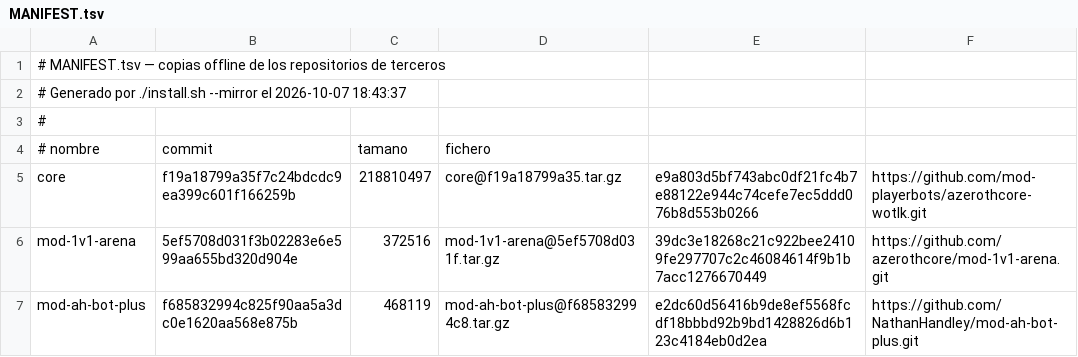
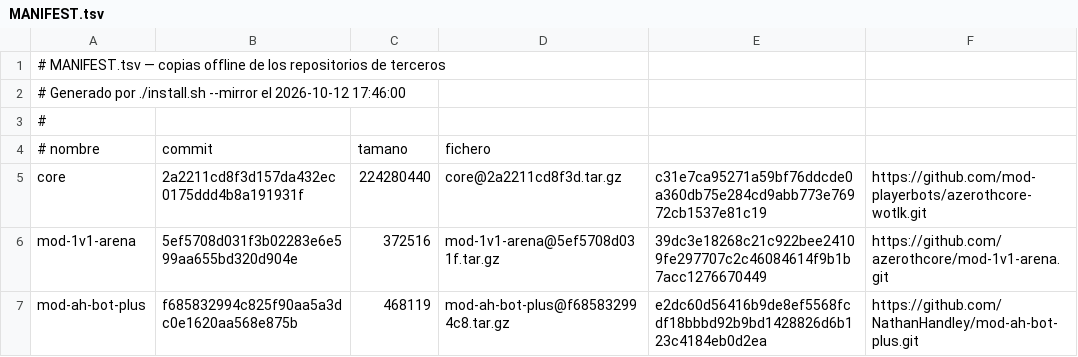
Before and after one commit to MattJCR/Azerothcore-Single-Player, a TSV file: mirrors/MANIFEST.tsv, drawn as a sheet; only a part is shown; the diff covers the shown part only.

```diff
--- a/mirrors/MANIFEST.tsv
+++ b/mirrors/MANIFEST.tsv
@@ -1,6 +1,6 @@
 # MANIFEST.tsv — copias offline de los repositorios de terceros
-# Generado por ./install.sh --mirror el 2026-10-07 18:43:37
+# Generado por ./install.sh --mirror el 2026-10-12 17:46:00
 #
 # nombre                      	commit                                  	tamano      	fichero
-core	f19a18799a35f7c24bdcdc9ea399c601f166259b	218810497	core@f19a18799a35.tar.gz	e9a803d5bf743abc0df21fc4b7e88122e944c74cefe7ec5ddd076b8d553b0266	https://github.com/mod-playerbots/azerothcore-wotlk.git
+core	2a2211cd8f3d157da432ec0175ddd4b8a191931f	224280440	core@2a2211cd8f3d.tar.gz	c31e7ca95271a59bf76ddcde0a360db75e284cd9abb773e76972cb1537e81c19	https://github.com/mod-playerbots/azerothcore-wotlk.git
 mod-1v1-arena	5ef5708d031f3b02283e6e599aa655bd320d904e	372516	mod-1v1-arena@5ef5708d031f.tar.gz	39dc3e18268c21c922bee24109fe297707c2c46084614f9b1b7acc1276670449	https://github.com/azerothcore/mod-1v1-arena.git
```
Also changed, not shown: 24 edited cells elsewhere in this file, web-panel/addons/arbol.tsv, 45 other files.
